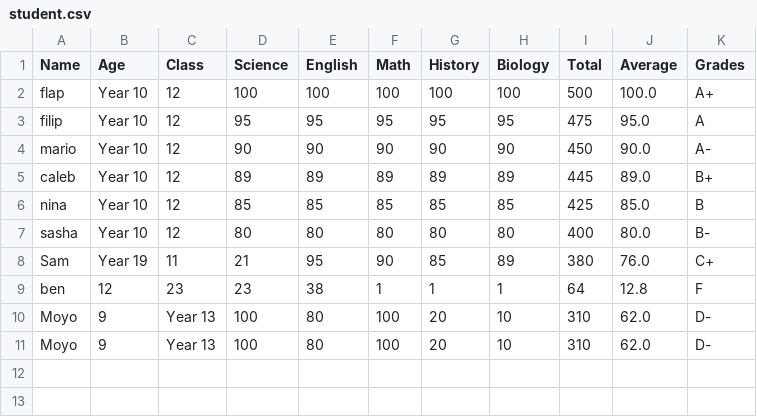
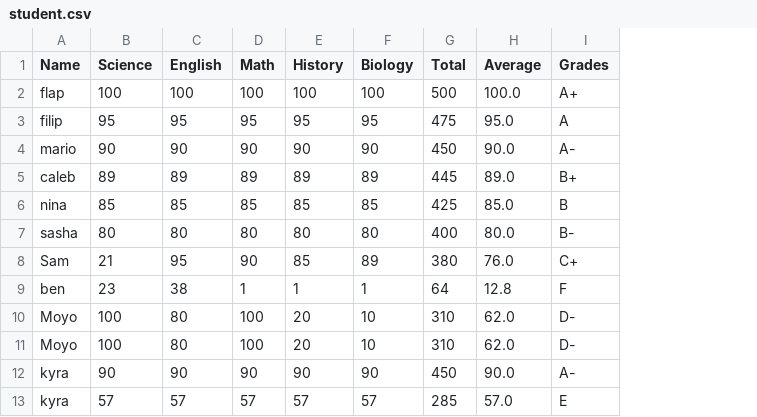
Before and after one commit to Coolmo1/mypythonvscode, a CSV file: student.csv, drawn as a sheet; removed rows and columns are numbered as before the commit, all else as after; the diff names each change by its address in the sheet, - before the commit and + after, or states it on an @@ line.

```diff
--- a/student.csv
+++ b/student.csv
-column B (Age), rows 2-11: Year 10 | Year 10 | Year 10 | Year 10 | Year 10 | Year 10 | Year 19 | 12 | 9 | 9
-column C (Class), rows 2-11: 12 | 12 | 12 | 12 | 12 | 12 | 11 | 23 | Year 13 | Year 13
+row 12: kyra | 90 | 90 | 90 | 90 | 90 | 450 | 90.0 | A-
+row 13: kyra | 57 | 57 | 57 | 57 | 57 | 285 | 57.0 | E
```
Also changed, not shown: 4 other files.
